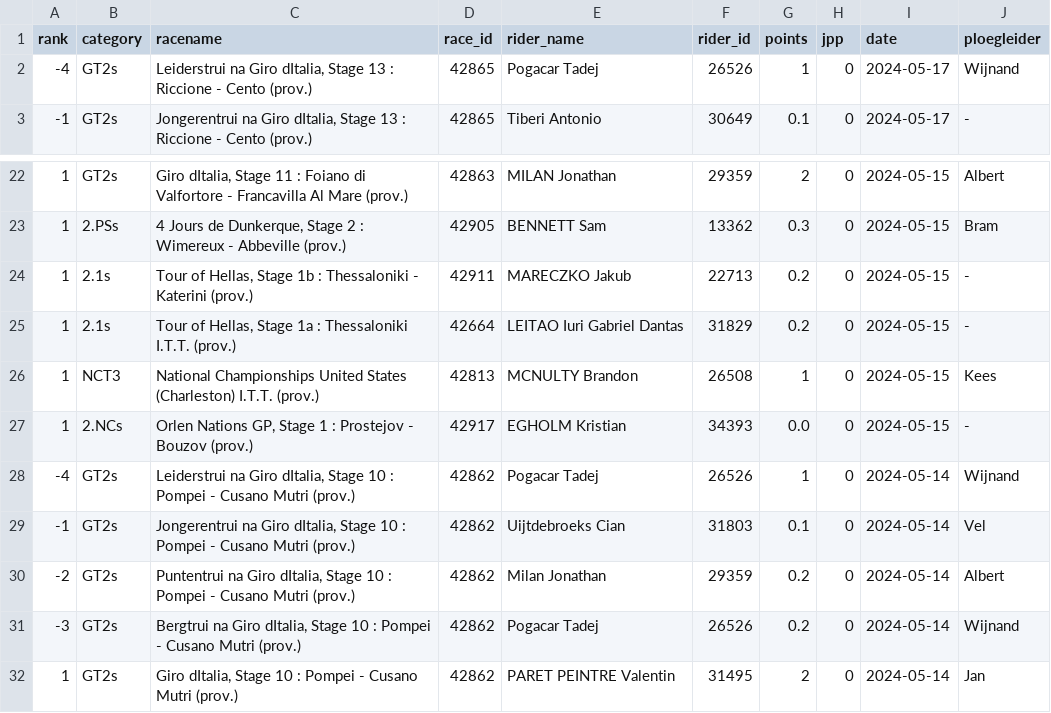
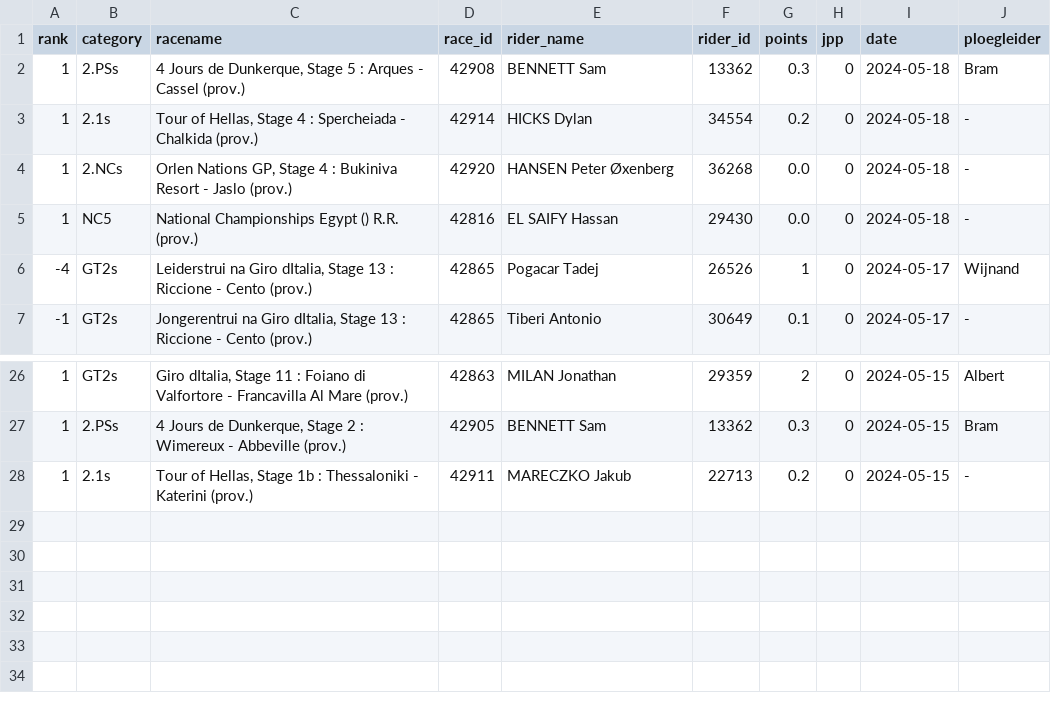
Before and after one commit to wijnandb/wielerspel2024, a CSV file: _data/latest_results_with_points.csv, drawn as a sheet; only a part is shown, gaps mark what is left out; removed rows and columns are numbered as before the commit, all else as after; the diff names each change by its address in the sheet, - before the commit and + after, or states it on an @@ line.

Commit message:
Points processed at 2024-05-18T15:08:56

```diff
--- a/_data/latest_results_with_points.csv
+++ b/_data/latest_results_with_points.csv
+row 2: 1 | 2.PSs | 4 Jours de Dunkerque, Stage 5 : Arques - Cassel (prov.) | 42908 | BENNETT Sam | 13362 | 0.3 | 0 | 2024-05-18 | Bram
+row 3: 1 | 2.1s | Tour of Hellas, Stage 4 : Spercheiada - Chalkida (prov.) | 42914 | HICKS Dylan | 34554 | 0.2 | 0 | 2024-05-18 | -
+row 4: 1 | 2.NCs | Orlen Nations GP, Stage 4 : Bukiniva Resort - Jaslo (prov.) | 42920 | HANSEN Peter Øxenberg | 36268 | 0.0 | 0 | 2024-05-18 | -
+row 5: 1 | NC5 | National Championships Egypt () R.R. (prov.) | 42816 | EL SAIFY Hassan | 29430 | 0.0 | 0 | 2024-05-18 | -
-row 25: 1 | 2.1s | Tour of Hellas, Stage 1a : Thessaloniki I.T.T. (prov.) | 42664 | LEITAO Iuri Gabriel Dantas | 31829 | 0.2 | 0 | 2024-05-15 | -
-row 26: 1 | NCT3 | National Championships United States (Charleston) I.T.T. (prov.) | 42813 | MCNULTY Brandon | 26508 | 1 | 0 | 2024-05-15 | Kees
-row 27: 1 | 2.NCs | Orlen Nations GP, Stage 1 : Prostejov - Bouzov (prov.) | 42917 | EGHOLM Kristian | 34393 | 0.0 | 0 | 2024-05-15 | -
-row 28: -4 | GT2s | Leiderstrui na Giro dItalia, Stage 10 : Pompei - Cusano Mutri (prov.) | 42862 | Pogacar Tadej | 26526 | 1 | 0 | 2024-05-14 | Wijnand
-row 29: -1 | GT2s | Jongerentrui na Giro dItalia, Stage 10 : Pompei - Cusano Mutri (prov.) | 42862 | Uijtdebroeks Cian | 31803 | 0.1 | 0 | 2024-05-14 | Vel
-row 30: -2 | GT2s | Puntentrui na Giro dItalia, Stage 10 : Pompei - Cusano Mutri (prov.) | 42862 | Milan Jonathan | 29359 | 0.2 | 0 | 2024-05-14 | Albert
-row 31: -3 | GT2s | Bergtrui na Giro dItalia, Stage 10 : Pompei - Cusano Mutri (prov.) | 42862 | Pogacar Tadej | 26526 | 0.2 | 0 | 2024-05-14 | Wijnand
-row 32: 1 | GT2s | Giro dItalia, Stage 10 : Pompei - Cusano Mutri (prov.) | 42862 | PARET PEINTRE Valentin | 31495 | 2 | 0 | 2024-05-14 | Jan
```
Also changed, not shown: _data/ploegleiders/bram.csv, _data/ranking.csv, 5 other files.
